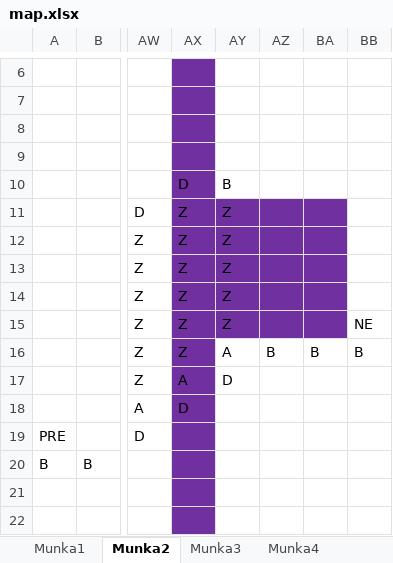
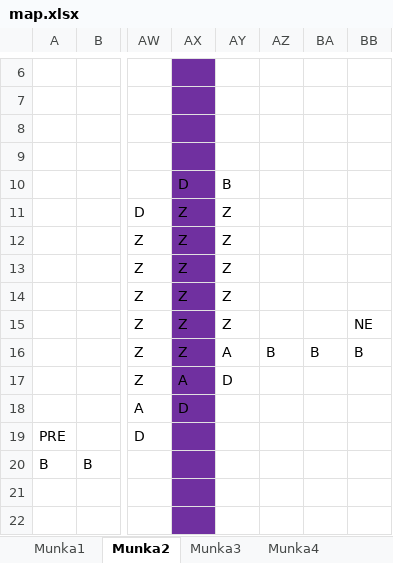
Before and after one commit to BBalintB/GUI_20212202_AYZ8R9, an Excel workbook: GUI_20212202_AYZ8R9/Maps/map.xlsx, sheet Munka2, drawn as a sheet; only a part is shown, gaps mark what is left out; values as stored, in another font and other column widths than the file's, no borders; the diff names each change by its address in the sheet, - before the commit and + after, or states it on an @@ line.

```diff
--- a/GUI_20212202_AYZ8R9/Maps/map.xlsx (sheet Munka2)
+++ b/GUI_20212202_AYZ8R9/Maps/map.xlsx (sheet Munka2)
-AY11:BA15 fill: #7030A0
+AY11:BA15 fill: none
```
Also changed, not shown: sheet Munka3, 5 other files.
